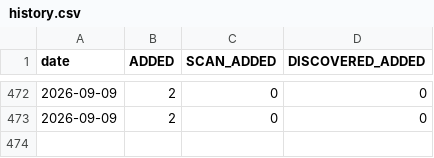
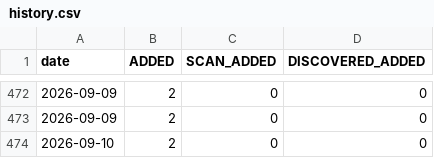
Before and after one commit to RaminTabriz/V2rayCollector, a CSV file: stats/history.csv, drawn as a sheet; only a part is shown, gaps mark what is left out; the diff names each change by its address in the sheet, - before the commit and + after, or states it on an @@ line.

```diff
--- a/stats/history.csv
+++ b/stats/history.csv
+row 474: 2026-09-10 | 2 | 0 | 0
```
Also changed, not shown: channels.csv, 2 other files.
